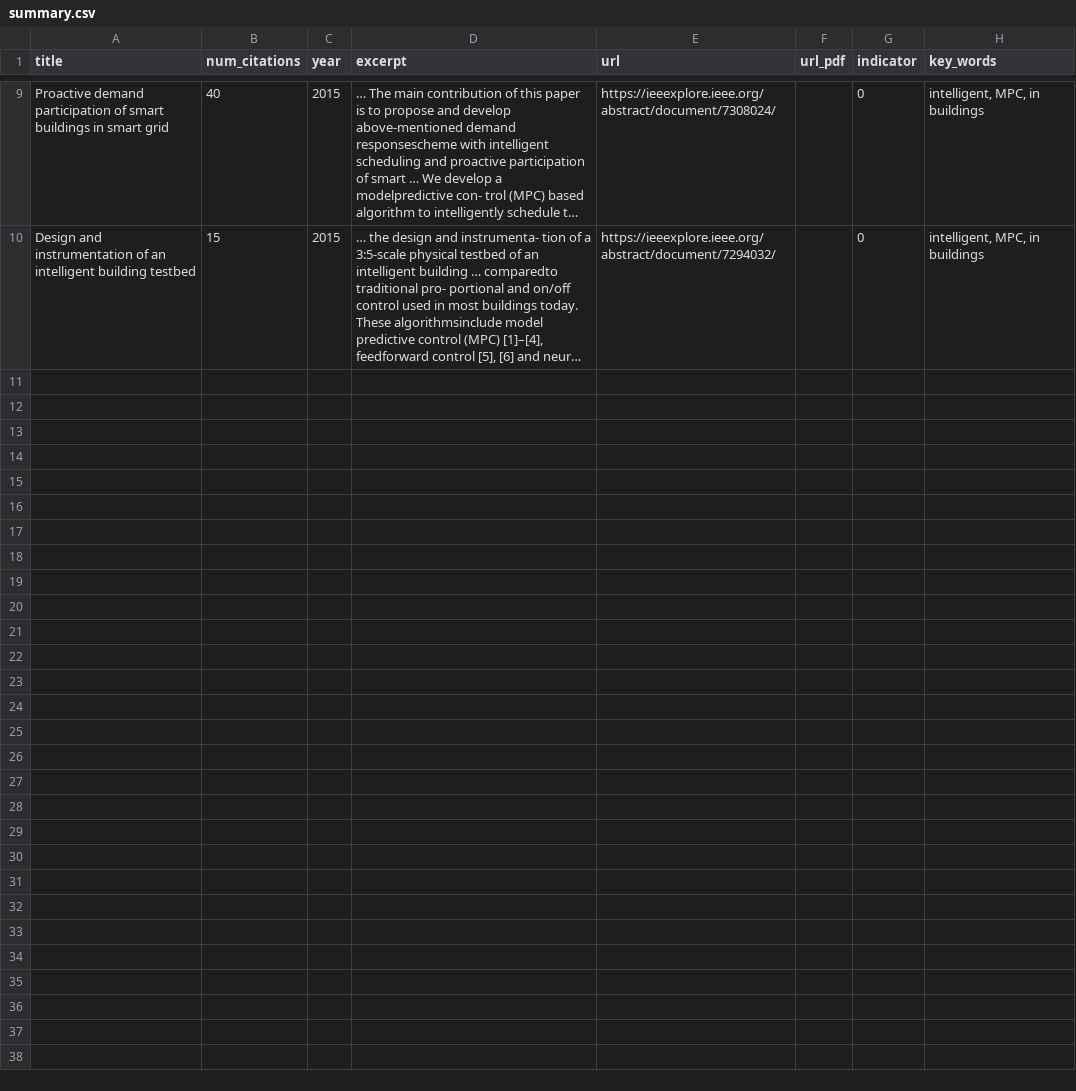
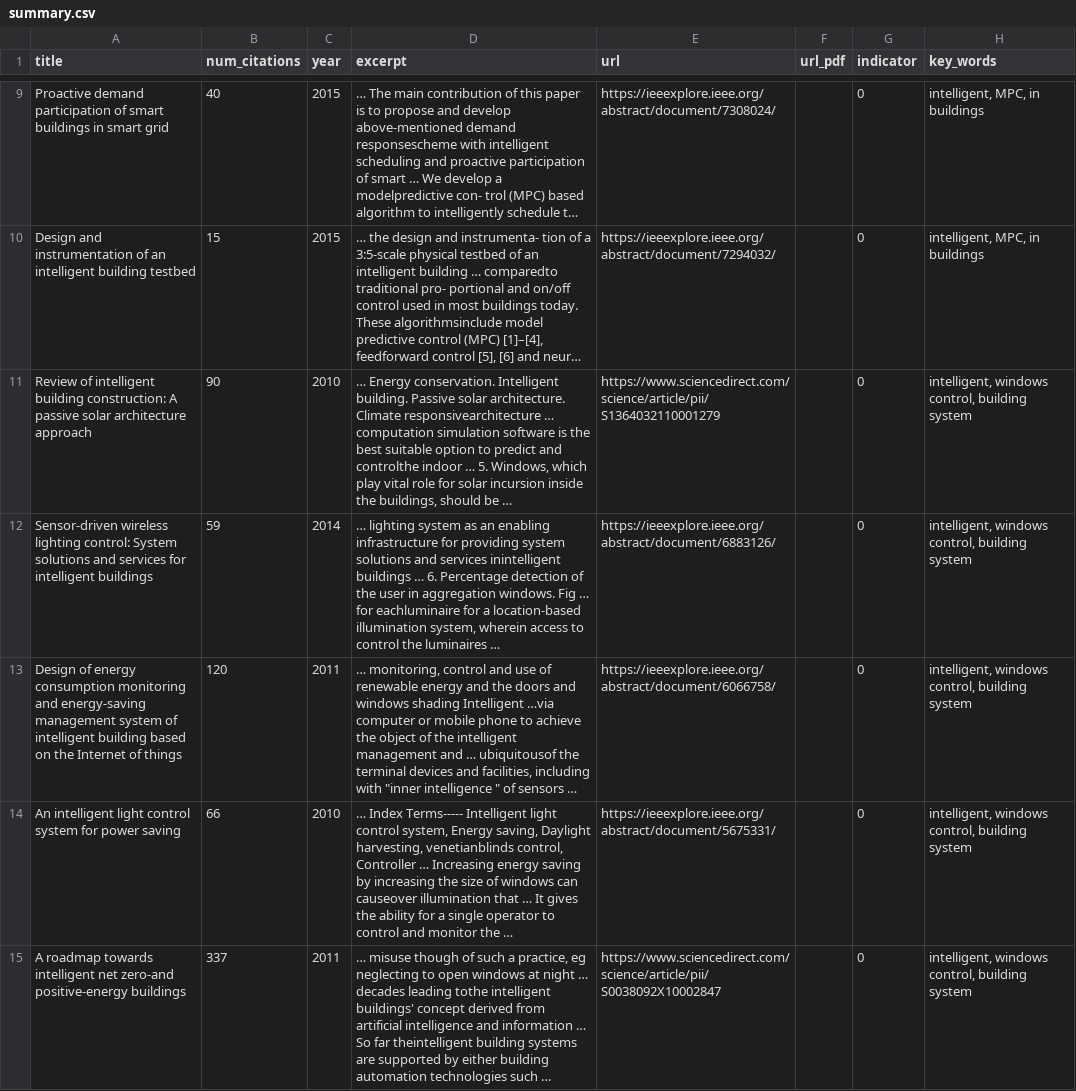
Before and after one commit to lz356/SSSS, a CSV file: results/topics/machine learning control/summary.csv, drawn as a sheet; only a part is shown, gaps mark what is left out; long unchanged cells end in …; the diff covers the shown part only; the diff names each change by its address in the sheet, - before the commit and + after, or states it on an @@ line.

Commit message:
Update summary.csv

```diff
--- a/results/topics/machine learning control/summary.csv
+++ b/results/topics/machine learning control/summary.csv
+row 11: Review of intelligent building construction: A passive solar architecture approach | 90 | 2010 | … Energy conservation. Intelligent building. Passive solar architecture. Climate responsivearchitecture … computation simulation software is the best suitable option to predict and controlthe indoor … 5. Windows, which play vital role for solar incursion inside the buildings, should be … | https://www.sciencedirect.com/science/article/pii/S1364032110001279 |  | 0 | intelligent, windows control, building system
+row 12: Sensor-driven wireless lighting control: System solutions and services for intelligent buildings | 59 | 2014 | … lighting system as an enabling infrastructure for providing system solutions and services inintelligent buildings … 6. Percentage detection of the user in aggregation windows. Fig … for eachluminaire for a location-based illumination system, wherein access to control the luminaires … | https://ieeexplore.ieee.org/abstract/document/6883126/ |  | 0 | intelligent, windows control, building system
+row 13: Design of energy consumption monitoring and energy-saving management system of intelligent building based on the Internet of things | 120 | 2011 | … monitoring, control and use of renewable energy and the doors and windows shading Intelligent …via computer or mobile phone to achieve the object of the intelligent management and … ubiquitousof the terminal devices and facilities, including with "inner intelligence " of sensors … | https://ieeexplore.ieee.org/abstract/document/6066758/ |  | 0 | intelligent, windows control, building system
+row 14: An intelligent light control system for power saving | 66 | 2010 | … Index Terms----- Intelligent light control system, Energy saving, Daylight harvesting, venetianblinds control, Controller … Increasing energy saving by increasing the size of windows can causeover illumination that … It gives the ability for a single operator to control and monitor the … | https://ieeexplore.ieee.org/abstract/document/5675331/ |  | 0 | intelligent, windows control, building system
+row 15: A roadmap towards intelligent net zero-and positive-energy buildings | 337 | 2011 | … misuse though of such a practice, eg neglecting to open windows at night … decades leading tothe intelligent buildings' concept derived from artificial intelligence and information … So far theintelligent building systems are supported by either building automation technologies such … | https://www.sciencedirect.com/science/article/pii/S0038092X10002847 |  | 0 | intelligent, windows control, building system
```
Also changed, not shown: 4 added rows elsewhere in this file.
